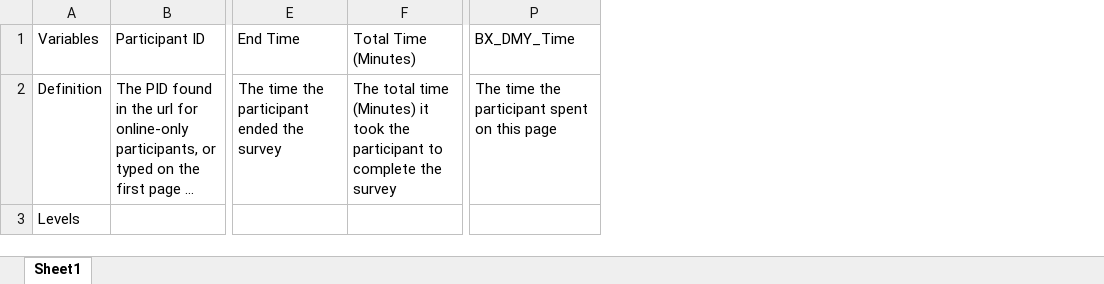
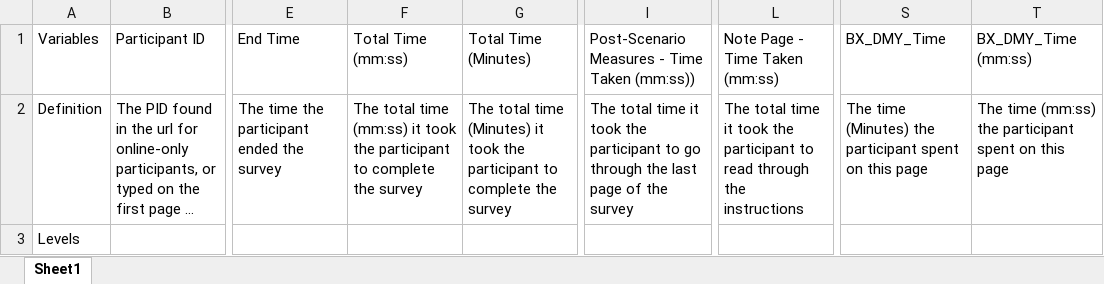
Before and after one commit to NextCenturyCorporation/itm-evaluation-dashboard, an Excel workbook: dashboard-ui/src/components/SurveyResults/Exploratory Delegation Variables.xlsx, sheet Sheet1, drawn as a sheet; only a part is shown, gaps mark what is left out; long unchanged cells end in …; values as stored, in another font and other column widths than the file's, no borders; addresses are those after the commit; the diff names each change by its address in the sheet, - before the commit and + after, or states it on an @@ line.

```diff
--- a/dashboard-ui/src/components/SurveyResults/Exploratory Delegation Variables.xlsx (sheet Sheet1)
+++ b/dashboard-ui/src/components/SurveyResults/Exploratory Delegation Variables.xlsx (sheet Sheet1)
+column F, rows 1-2: Total Time (mm:ss) | The total time (mm:ss) it took the participant to complete the survey
+column I, rows 1-2: Post-Scenario Measures - Time Taken (mm:ss)) | The total time it took the participant to go through the last page of the survey
+column L, rows 1-2: Note Page - Time Taken (mm:ss) | The total time it took the participant to read through the instructions
+column T, rows 1-2: BX_DMY_Time (mm:ss) | The time (mm:ss) the participant spent on this page
-S2: The time the participant…
+S2: The time (Minutes) the participant…
```
Also changed, not shown: dashboard-ui/src/components/SurveyResults/Survey Delegation Variables - Legacy.xlsx, dashboard-ui/src/components/SurveyResults/Survey Delegation Variables.xlsx.
